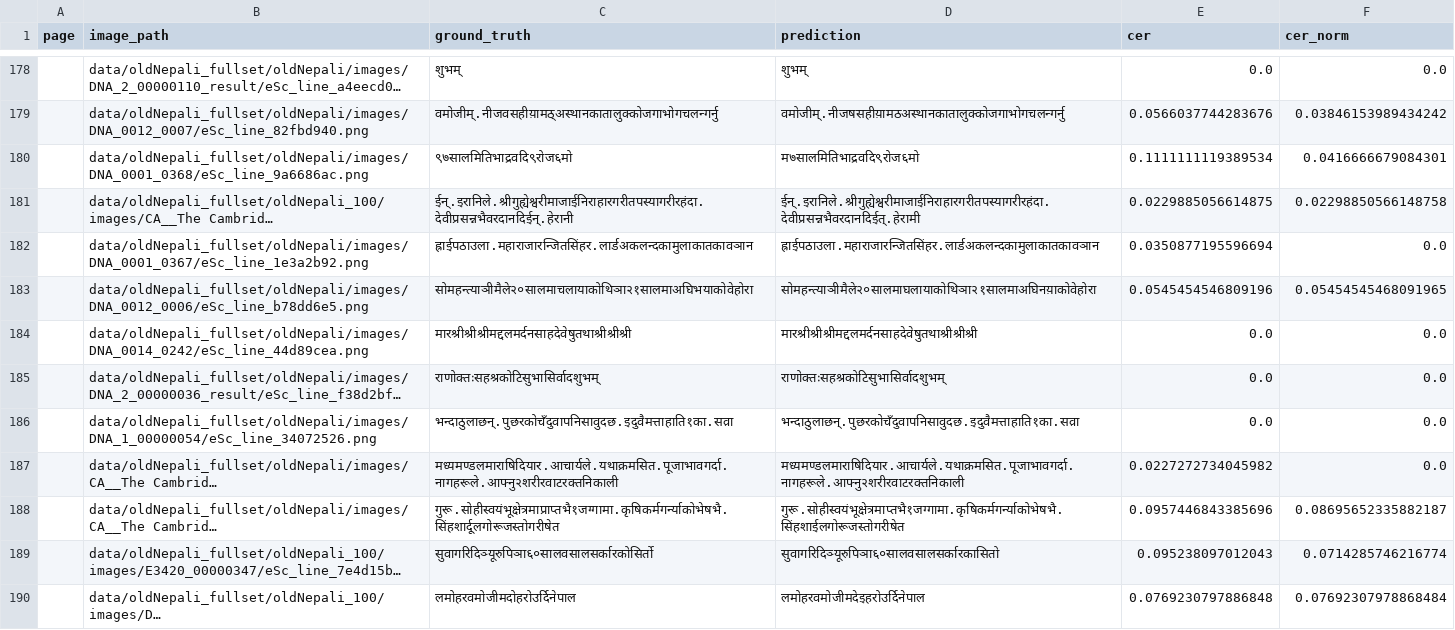
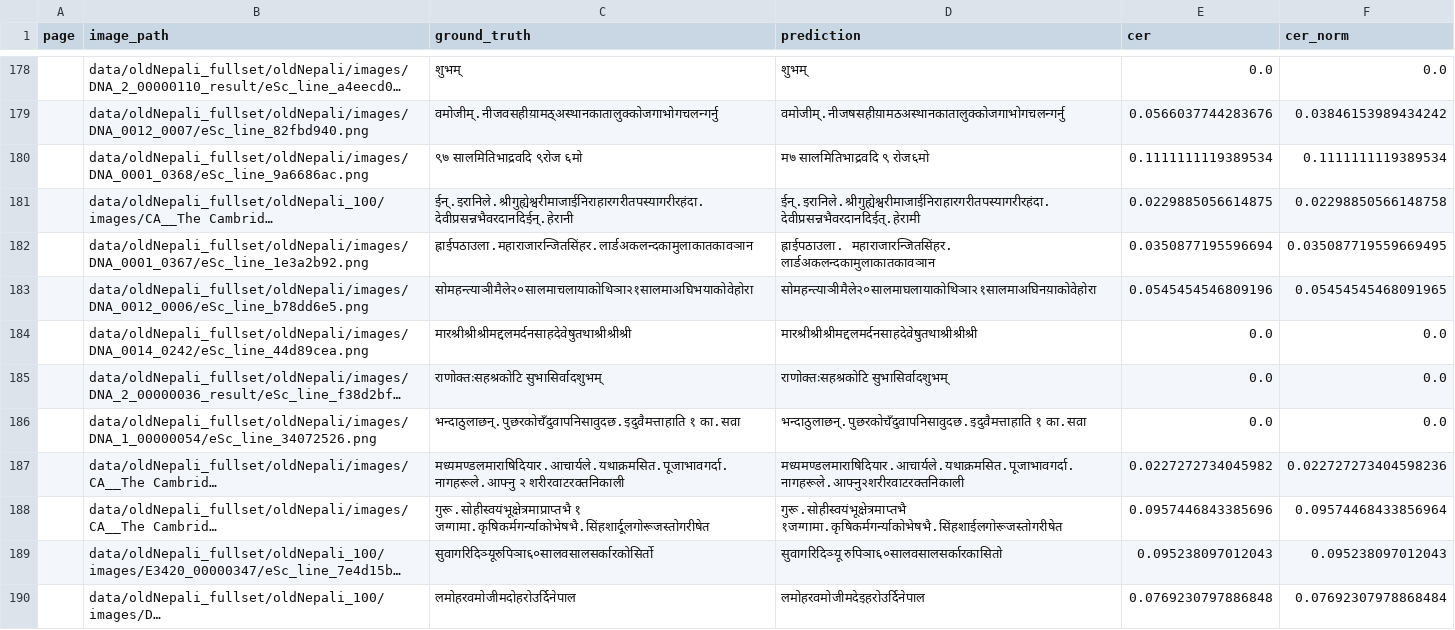
Before and after one commit to anjalisarawgi/oldNepali-htr-postCorrection, a CSV file: data/predictions/predictions_normalized.csv, drawn as a sheet; only a part is shown, gaps mark what is left out; long unchanged cells end in …; the diff covers the shown part only; the diff names each change by its address in the sheet, - before the commit and + after, or states it on an @@ line.

```diff
--- a/data/predictions/predictions_normalized.csv
+++ b/data/predictions/predictions_normalized.csv
-C180 (ground_truth): ९७सालमितिभाद्रवदि९रोज६मो
+C180 (ground_truth): ९७ सालमितिभाद्रवदि ९रोज ६मो
-D180 (prediction): म७सालमितिभाद्रवदि९रोज६मो
+D180 (prediction): म७ सालमितिभाद्रवदि ९ रोज६मो
-F180 (cer_norm): 0.0416666679084301
+F180 (cer_norm): 0.1111111119389534
-D182 (prediction): ह्राईपठाउला.महाराजारन्जितसिंहर.लार्डअकलन्दकामुलाकातकावञान
+D182 (prediction): ह्राईपठाउला. महाराजारन्जितसिंहर. लार्डअकलन्दकामुलाकातकावञान
-F182 (cer_norm): 0.0
+F182 (cer_norm): 0.035087719559669495
-C185 (ground_truth): राणोक्तःसहश्रकोटिसुभासिर्वादशुभम्
+C185 (ground_truth): राणोक्तःसहश्रकोटि सुभासिर्वादशुभम्
-D185 (prediction): राणोक्तःसहश्रकोटिसुभासिर्वादशुभम्
+D185 (prediction): राणोक्तःसहश्रकोटि सुभासिर्वादशुभम्
-C186 (ground_truth): भन्दाठुलाछन्.पुछरकोचँदुवापनिसावुदछ.इदुवैमत्ताहाति१का.सव़ा
+C186 (ground_truth): भन्दाठुलाछन्.पुछरकोचँदुवापनिसावुदछ.इदुवैमत्ताहाति १ का.सव़ा
-D186 (prediction): भन्दाठुलाछन्.पुछरकोचँदुवापनिसावुदछ.इदुवैमत्ताहाति१का.सव़ा
+D186 (prediction): भन्दाठुलाछन्.पुछरकोचँदुवापनिसावुदछ.इदुवैमत्ताहाति १ का.सव़ा
-C187 (ground_truth): मध्यमण्डलमाराषिदियार.आचार्यले.यथाक्रमसित.पूजाभावगर्दा.नागहरूले.आफ्नु२शरीरवाटरक्तनिकाली
+C187 (ground_truth): मध्यमण्डलमाराषिदियार.आचार्यले.यथाक्रमसित.पूजाभावगर्दा.नागहरूले.आफ्नु २ शरीरवाटरक्तनिकाली
-F187 (cer_norm): 0.0
+F187 (cer_norm): 0.022727273404598236
-C188 (ground_truth): गुरू.सोहीस्वयंभूक्षेत्रमाप्राप्तभै१जग्गामा.कृषिकर्मगर्न्याकोभेषभै.सिंहशार्दूलगोरूजस्तोगरीषेत
+C188 (ground_truth): गुरू.सोहीस्वयंभूक्षेत्रमाप्राप्तभै १ जग्गामा.कृषिकर्मगर्न्याकोभेषभै.सिंहशार्दूलगोरूजस्तोगरीषेत
-D188 (prediction): गुरू.सोहीस्वयंभूक्षेत्रमाप्तभै१जग्गामा.कृषिकर्मगर्न्याकोभेषभै.सिंहशाईलगोरूजस्तोगरीषेत
+D188 (prediction): गुरू.सोहीस्वयंभूक्षेत्रमाप्तभै १जग्गामा.कृषिकर्मगर्न्याकोभेषभै.सिंहशाईलगोरूजस्तोगरीषेत
-F188 (cer_norm): 0.08695652335882187
+F188 (cer_norm): 0.09574468433856964
-D189 (prediction): सुवागरिदिञ्यूरुपिञा६०सालवसालसर्कारकासितो
+D189 (prediction): सुवागरिदिञ्यू रुपिञा६०सालवसालसर्कारकासितो
-F189 (cer_norm): 0.0714285746216774
+F189 (cer_norm): 0.095238097012043
```
Also changed, not shown: 136 edited cells elsewhere in this file, 9 other files.
